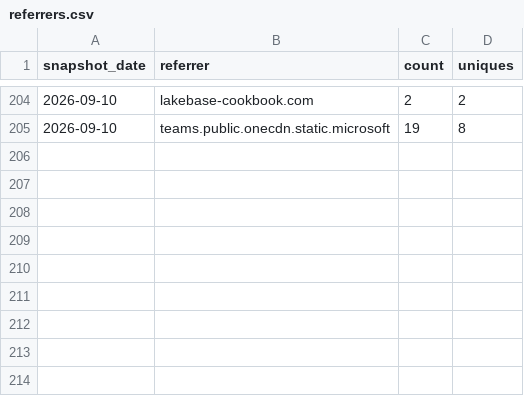
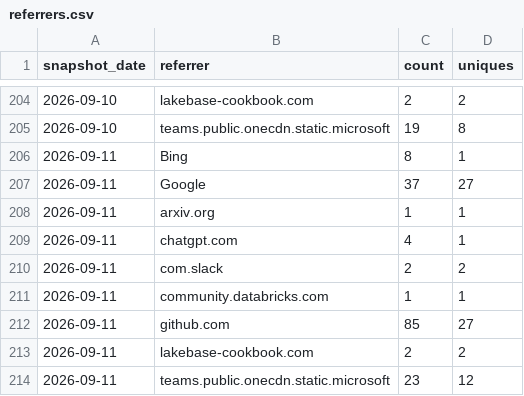
Before and after one commit to databricks-solutions/consort, a CSV file: traffic/referrers.csv, drawn as a sheet; only a part is shown, gaps mark what is left out.

Commit message:
chore(traffic): record daily clones, views, referrers, paths, repo stats

```diff
--- a/traffic/referrers.csv
+++ b/traffic/referrers.csv
@@ -205 +205,10 @@ snapshot_date,referrer,count,uniques
 "2026-09-10","teams.public.onecdn.static.microsoft",19,8
+"2026-09-11","Bing",8,1
+"2026-09-11","Google",37,27
+"2026-09-11","arxiv.org",1,1
+"2026-09-11","chatgpt.com",4,1
+"2026-09-11","com.slack",2,2
+"2026-09-11","community.databricks.com",1,1
+"2026-09-11","github.com",85,27
+"2026-09-11","lakebase-cookbook.com",2,2
+"2026-09-11","teams.public.onecdn.static.microsoft",23,12
```
Also changed, not shown: traffic/clones.csv, traffic/paths.csv, 2 other files.
